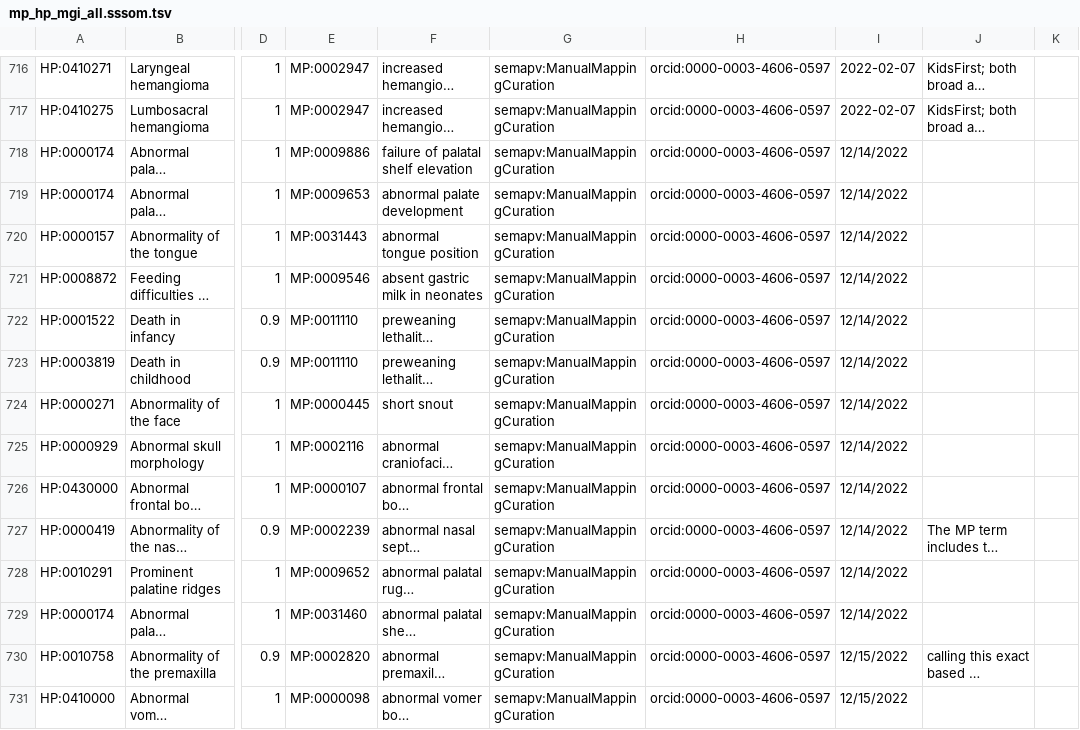
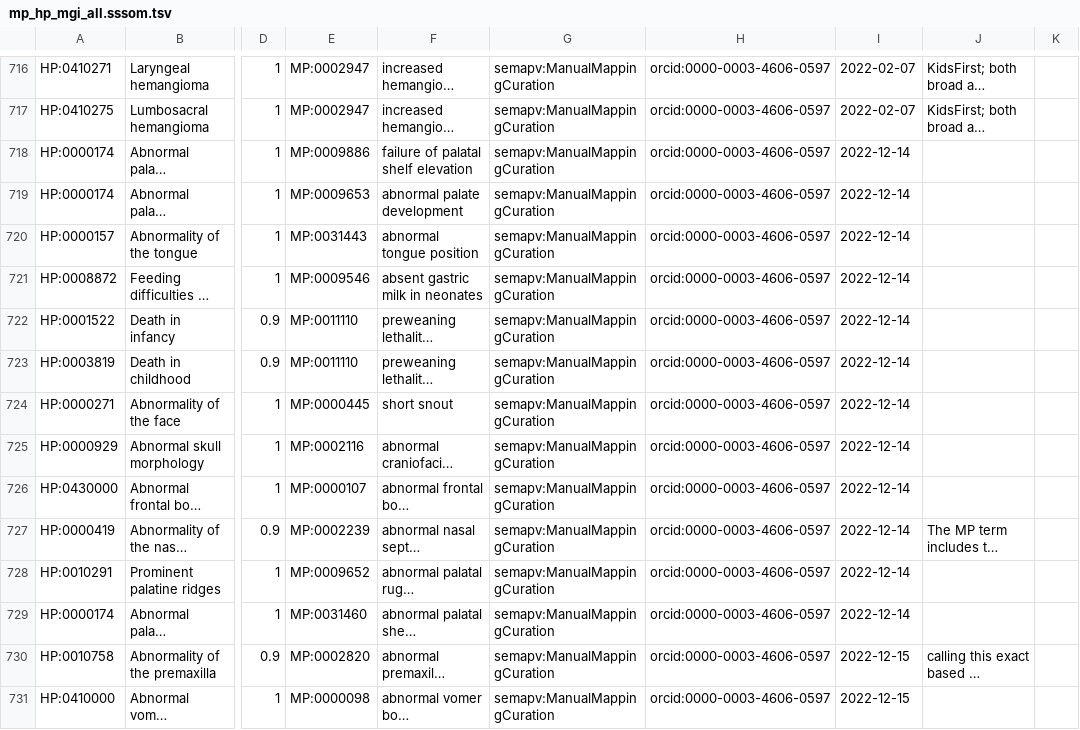
Before and after one commit to mapping-commons/mh_mapping_initiative, a TSV file: mappings/mp_hp_mgi_all.sssom.tsv, drawn as a sheet; only a part is shown, gaps mark what is left out; long unchanged cells end in …; the diff covers the shown part only; the diff names each change by its address in the sheet, - before the commit and + after, or states it on an @@ line.

Commit message:
Update mp_hp_mgi_all.sssom.tsv
fixed date format that Excel "helpfully" reformatted for me

```diff
--- a/mappings/mp_hp_mgi_all.sssom.tsv
+++ b/mappings/mp_hp_mgi_all.sssom.tsv
-I718:I729: 12/14/2022
+I718:I729: 2022-12-14
-I730:I731: 12/15/2022
+I730:I731: 2022-12-15
```
Also changed, not shown: 67 edited cells elsewhere in this file.
